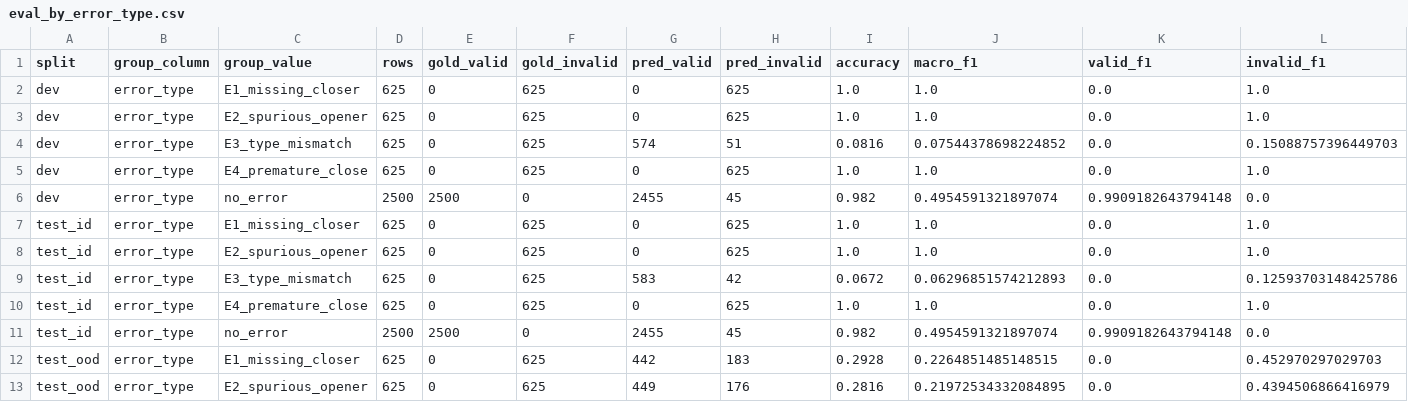
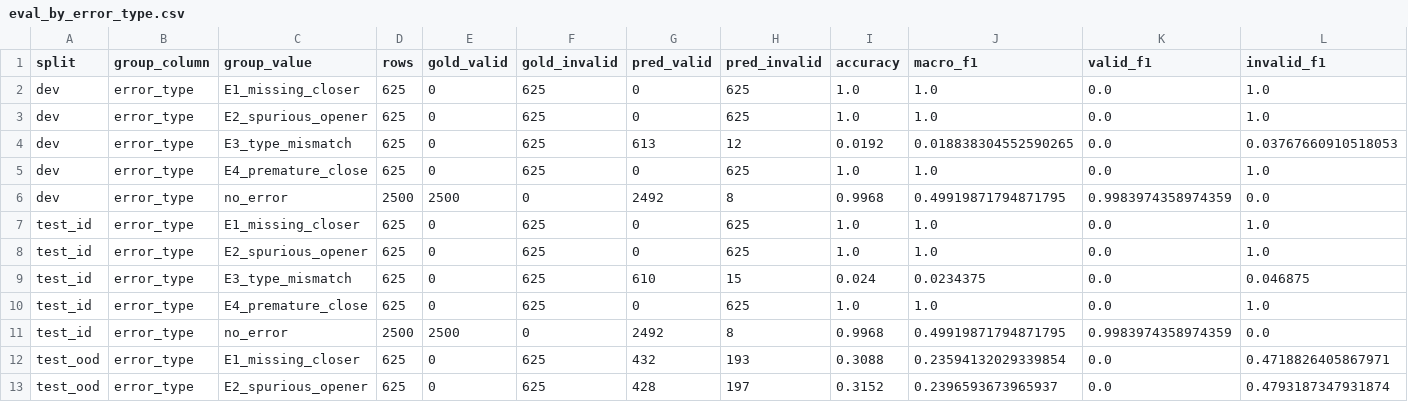
Before and after one commit to anthonyysaab/lab4-dyck-transformer, a CSV file: outputs/tables/eval_by_error_type.csv, drawn as a sheet; only a part is shown; the diff covers the shown part only.

```diff
--- a/outputs/tables/eval_by_error_type.csv
+++ b/outputs/tables/eval_by_error_type.csv
@@ -3,11 +3,11 @@ dev,error_type,E1_missing_closer,625,0,625,0,625,1.0,1.0,0.0,1.0
 dev,error_type,E2_spurious_opener,625,0,625,0,625,1.0,1.0,0.0,1.0
-dev,error_type,E3_type_mismatch,625,0,625,574,51,0.0816,0.07544378698224852,0.0,0.15088757396449703
+dev,error_type,E3_type_mismatch,625,0,625,613,12,0.0192,0.018838304552590265,0.0,0.03767660910518053
 dev,error_type,E4_premature_close,625,0,625,0,625,1.0,1.0,0.0,1.0
-dev,error_type,no_error,2500,2500,0,2455,45,0.982,0.4954591321897074,0.9909182643794148,0.0
+dev,error_type,no_error,2500,2500,0,2492,8,0.9968,0.49919871794871795,0.9983974358974359,0.0
 test_id,error_type,E1_missing_closer,625,0,625,0,625,1.0,1.0,0.0,1.0
 test_id,error_type,E2_spurious_opener,625,0,625,0,625,1.0,1.0,0.0,1.0
-test_id,error_type,E3_type_mismatch,625,0,625,583,42,0.0672,0.06296851574212893,0.0,0.12593703148425786
+test_id,error_type,E3_type_mismatch,625,0,625,610,15,0.024,0.0234375,0.0,0.046875
 test_id,error_type,E4_premature_close,625,0,625,0,625,1.0,1.0,0.0,1.0
-test_id,error_type,no_error,2500,2500,0,2455,45,0.982,0.4954591321897074,0.9909182643794148,0.0
-test_ood,error_type,E1_missing_closer,625,0,625,442,183,0.2928,0.2264851485148515,0.0,0.452970297029703
-test_ood,error_type,E2_spurious_opener,625,0,625,449,176,0.2816,0.21972534332084895,0.0,0.4394506866416979
+test_id,error_type,no_error,2500,2500,0,2492,8,0.9968,0.49919871794871795,0.9983974358974359,0.0
+test_ood,error_type,E1_missing_closer,625,0,625,432,193,0.3088,0.23594132029339854,0.0,0.4718826405867971
+test_ood,error_type,E2_spurious_opener,625,0,625,428,197,0.3152,0.2396593673965937,0.0,0.4793187347931874
```
Also changed, not shown: 15 edited cells elsewhere in this file, outputs/attention/attention_head_summary_test_id.csv, outputs/tables/detection_predictions_test_id.csv, 43 other files.
